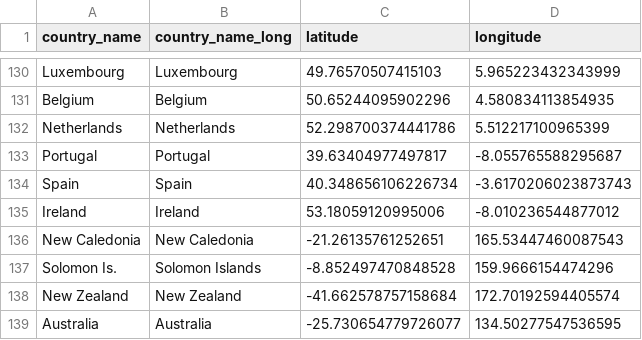
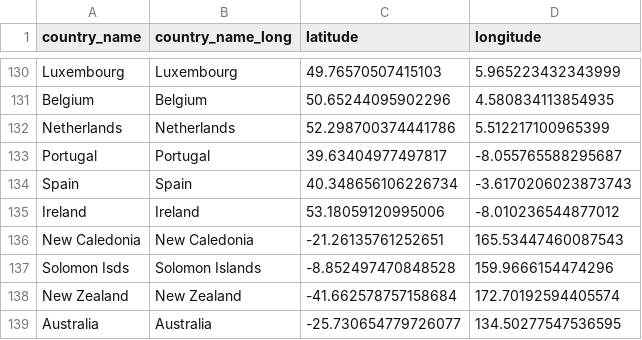
Before and after one commit to ziyingheng0701/FIT3179-A2, a CSV file: country_lat_long.csv, drawn as a sheet; only a part is shown, gaps mark what is left out.

Commit message:
Update country_lat_long.csv

```diff
--- a/country_lat_long.csv
+++ b/country_lat_long.csv
@@ -136,3 +136,3 @@ Ireland,Ireland,53.18059120995006,-8.010236544877012
 New Caledonia,New Caledonia,-21.26135761252651,165.53447460087543
-Solomon Is.,Solomon Islands,-8.852497470848528,159.9666154474296
+Solomon Isds,Solomon Islands,-8.852497470848528,159.9666154474296
 New Zealand,New Zealand,-41.662578757158684,172.70192594405574
```
